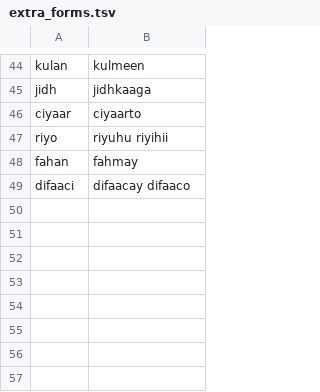
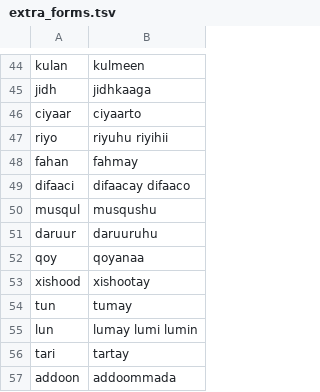
Before and after one commit to zavanton123/tayra-languages, a TSV file: tools/courses/so/extra_forms.tsv, drawn as a sheet; only a part is shown, gaps mark what is left out; the diff names each change by its address in the sheet, - before the commit and + after, or states it on an @@ line.

Commit message:
Add Somali course 0800

```diff
--- a/tools/courses/so/extra_forms.tsv
+++ b/tools/courses/so/extra_forms.tsv
+row 50: musqul | musqushu
+row 51: daruur | daruuruhu
+row 52: qoy | qoyanaa
+row 53: xishood | xishootay
+row 54: tun | tumay
+row 55: lun | lumay lumi lumin
+row 56: tari | tartay
+row 57: addoon | addoommada
```
Also changed, not shown: 1 other file.
